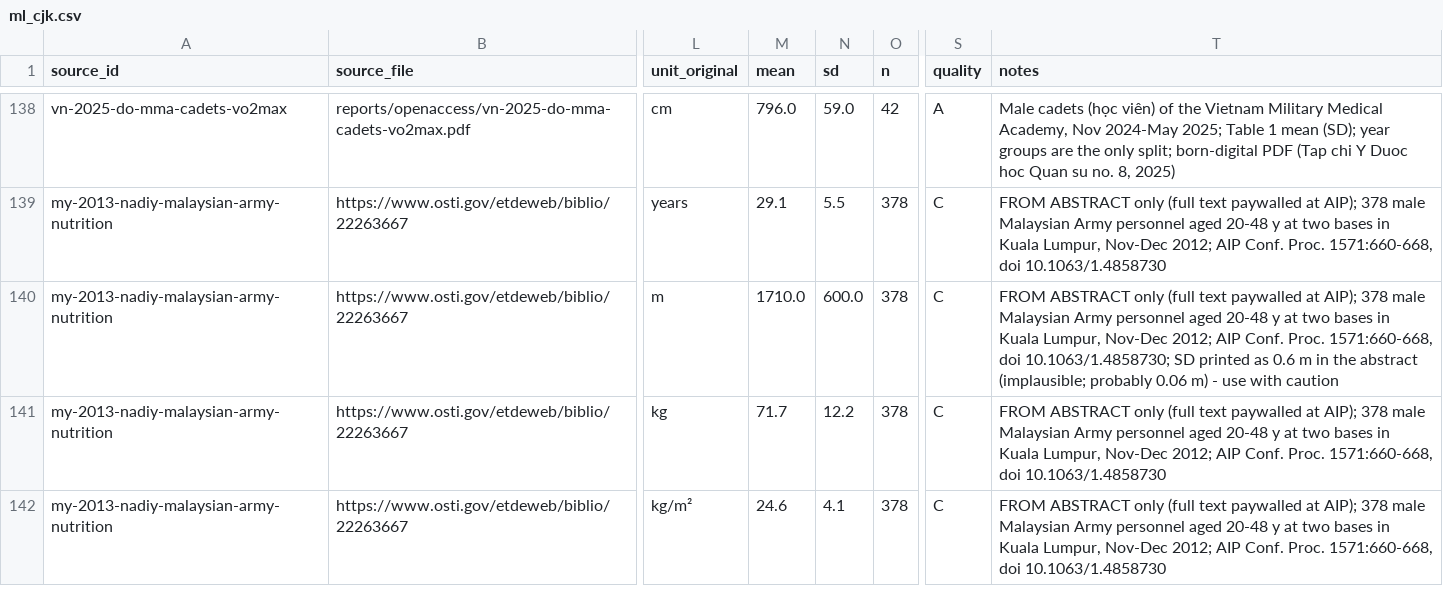
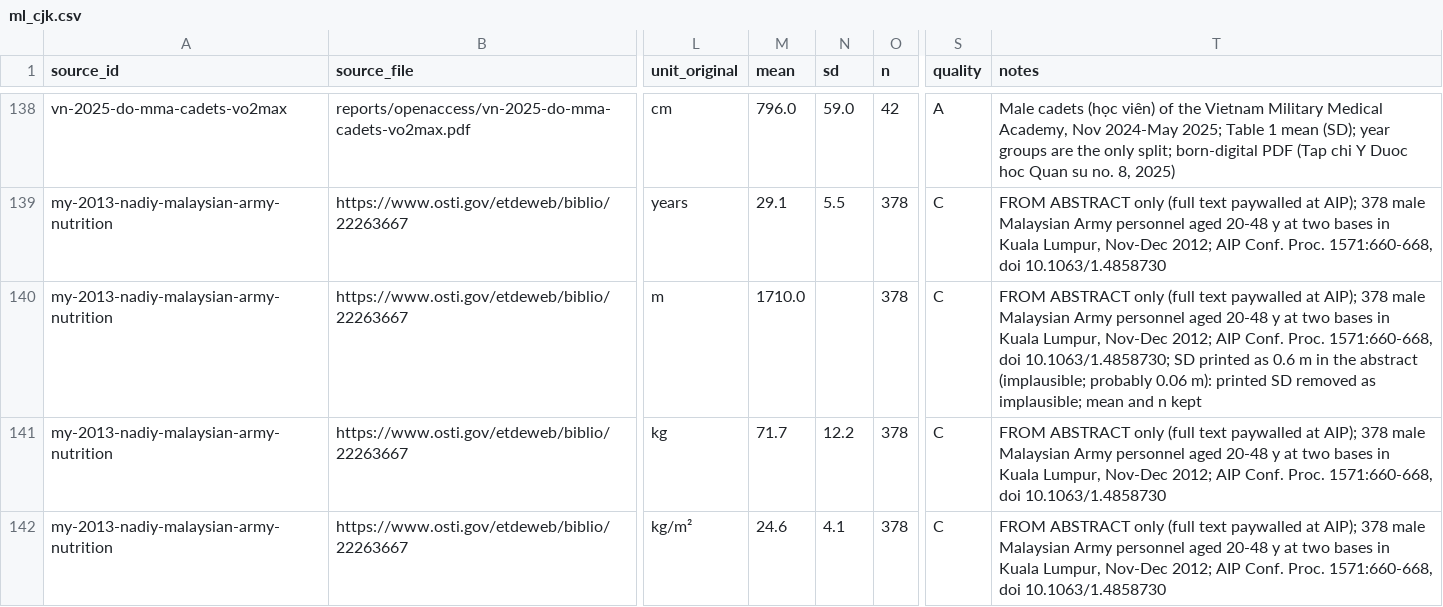
Before and after one commit to hfelabs-boop/AnthropometricRepo, a CSV file: aggregates/raw/ml_cjk.csv, drawn as a sheet; only a part is shown, gaps mark what is left out; the diff names each change by its address in the sheet, - before the commit and + after, or states it on an @@ line.

```diff
--- a/aggregates/raw/ml_cjk.csv
+++ b/aggregates/raw/ml_cjk.csv
-N140 (sd): 600.0
+N140 (sd): (empty)
-T140 (notes): …probably 0.06 m) - use with caution
+T140 (notes): …probably 0.06 m): printed SD removed as implausible; mean and n kept
```
Also changed, not shown: 17 other files.
